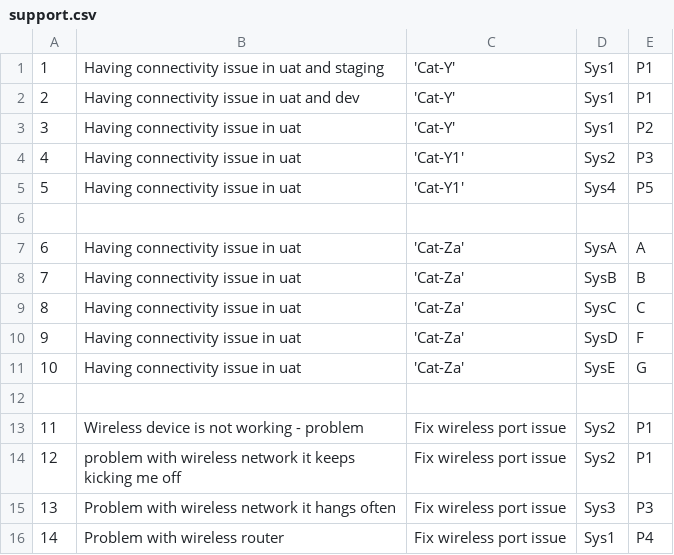
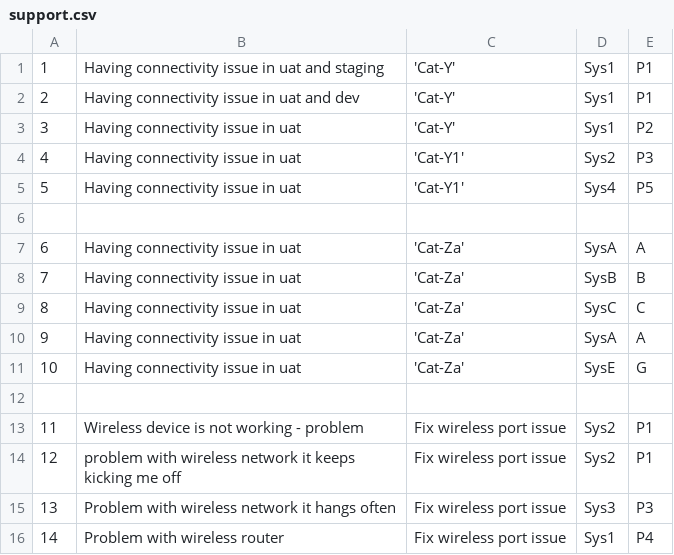
Before and after one commit to arunchandramouli/fanofpython, a CSV file: AI/processor/input/support.csv, drawn as a sheet.

Commit message:
New values added!

```diff
--- a/AI/processor/input/support.csv
+++ b/AI/processor/input/support.csv
@@ -9,3 +9,3 @@
 8,Having connectivity issue in uat,'Cat-Za',SysC , C
-9,Having connectivity issue in uat,'Cat-Za',SysD , F
+9,Having connectivity issue in uat,'Cat-Za',SysA , A
 10,Having connectivity issue in uat,'Cat-Za',SysE , G
```
